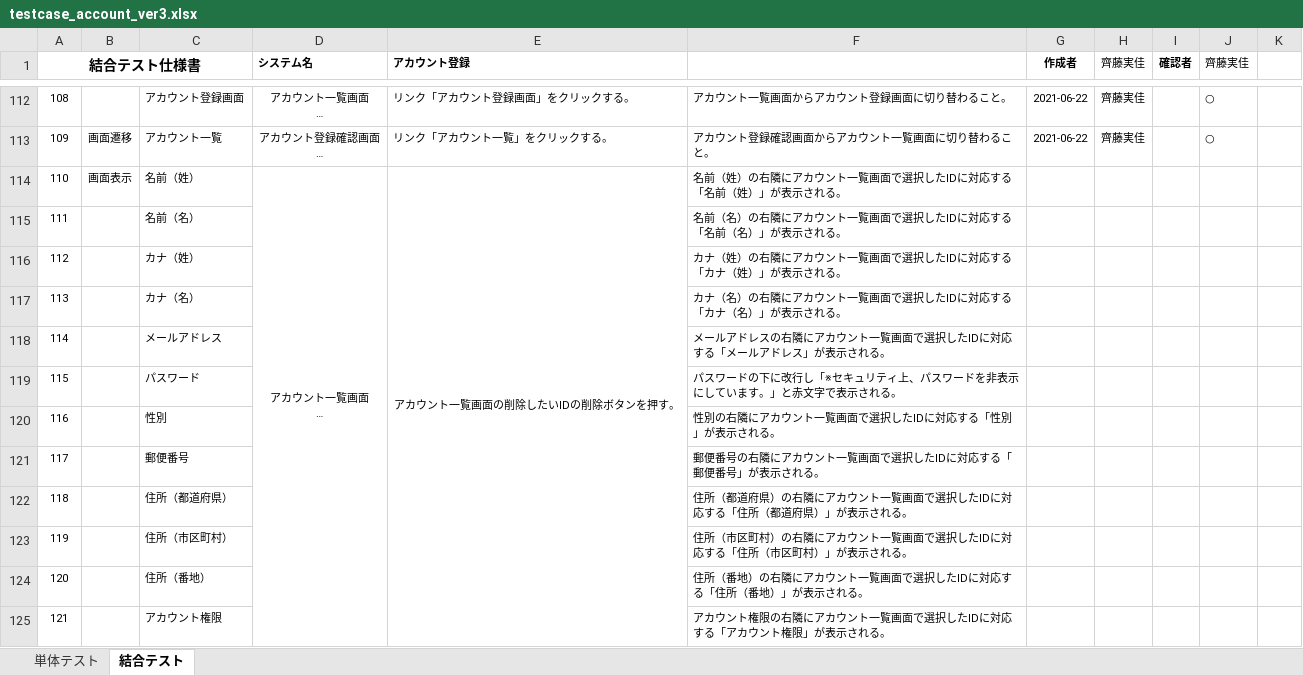
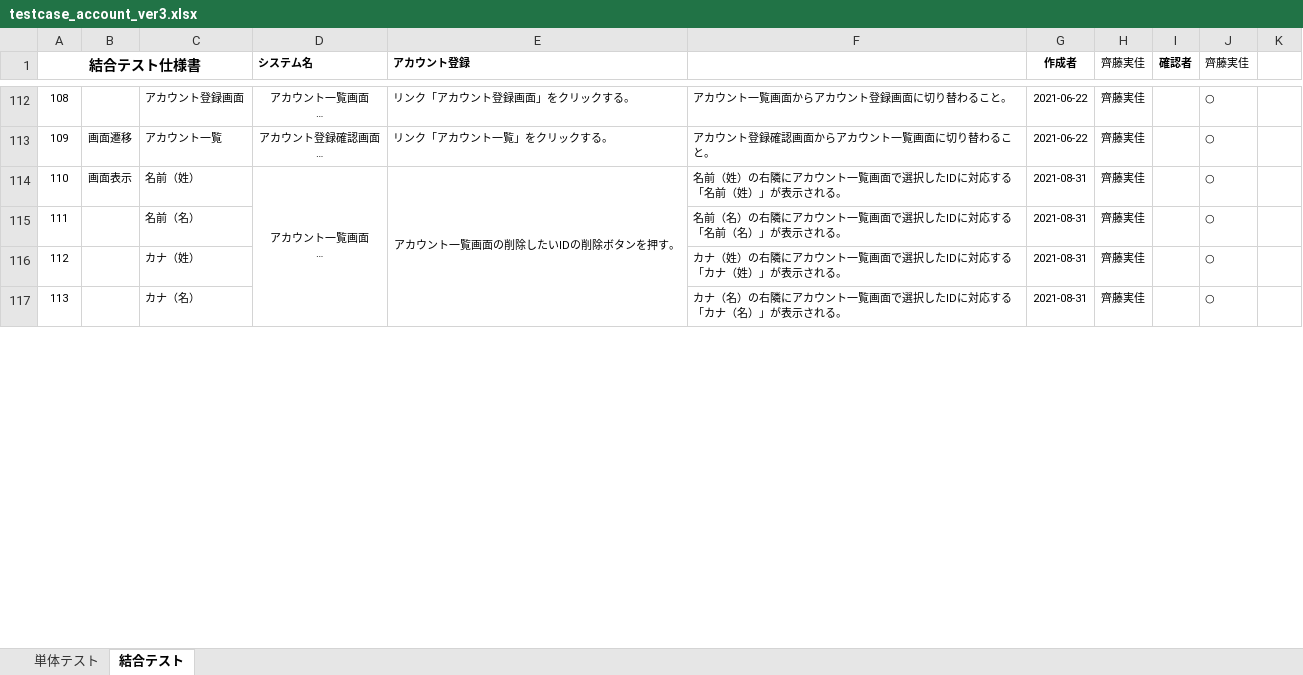
Before and after one commit to test-saitomini/7-Programming-exercises, an Excel workbook: testcase_account_ver3.xlsx, sheet 結合テスト, drawn as a sheet; only a part is shown, gaps mark what is left out; long unchanged cells end in …; values as stored, in another font and other column widths than the file's, no borders; removed rows and columns are numbered as before the commit, all else as after; the diff covers the shown part only; the diff names each change by its address in the sheet, - before the commit and + after, or states it on an @@ line.

```diff
--- a/testcase_account_ver3.xlsx (sheet 結合テスト)
+++ b/testcase_account_ver3.xlsx (sheet 結合テスト)
-G114 (作成者): (empty)
+G114 (作成者): 2021-08-31
-H114 (齊藤実佳): (empty)
+H114 (齊藤実佳): 齊藤実佳
-J114 (齊藤実佳): (empty)
+J114 (齊藤実佳): ○
-row 115: 111 |  | 名前（名） |  |  | 名前（名）の右隣にアカウント一覧画面で選択したIDに対応する「名前（名）」が表示される。
-row 116: 112 |  | カナ（姓） |  |  | カナ（姓）の右隣にアカウント一覧画面で選択したIDに対応する「カナ（姓）」が表示される。
-row 117: 113 |  | カナ（名） |  |  | カナ（名）の右隣にアカウント一覧画面で選択したIDに対応する「カナ（名）」が表示される。
-row 118: 114 |  | メールアドレス |  |  | メールアドレスの右隣にアカウント一覧画面で選択したIDに対応する「メールアドレス」が表示される。
-row 119: 115 |  | パスワード |  |  | パスワードの下に改行し「※セキュリティ上、パスワードを非表示にしています。」と赤文字で表示される。
-row 120: 116 |  | 性別 |  |  | 性別の右隣にアカウント一覧画面で選択したIDに対応する「性別」が表示される。
-row 121: 117 |  | 郵便番号 |  |  | 郵便番号の右隣にアカウント一覧画面で選択したIDに対応する「郵便番号」が表示される。
-row 122: 118 |  | 住所（都道府県） |  |  | 住所（都道府県）の右隣にアカウント一覧画面で選択したIDに対応する「住所（都道府県）」が表示される。
-row 123: 119 |  | 住所（市区町村） |  |  | 住所（市区町村）の右隣にアカウント一覧画面で選択したIDに対応する「住所（市区町村）」が表示される。
-row 124: 120 |  | 住所（番地） |  |  | 住所（番地）の右隣にアカウント一覧画面で選択したIDに対応する「住所（番地）」が表示される。
-row 125: 121 |  | アカウント権限 |  |  | アカウント権限の右隣にアカウント一覧画面で選択したIDに対応する「アカウント権限」が表示される。
+row 115: 111 |  | 名前（名） |  |  | 名前（名）の右隣にアカウント一覧画面で選択したIDに対応する「名前（名）」が表示される。 | 2021-08-31 | 齊藤実佳 |  | ○
+row 116: 112 |  | カナ（姓） |  |  | カナ（姓）の右隣にアカウント一覧画面で選択したIDに対応する「カナ（姓）」が表示される。 | 2021-08-31 | 齊藤実佳 |  | ○
+row 117: 113 |  | カナ（名） |  |  | カナ（名）の右隣にアカウント一覧画面で選択したIDに対応する「カナ（名）」が表示される。 | 2021-08-31 | 齊藤実佳 |  | ○
```
Also changed, not shown: 21 added rows and 15 edited cells elsewhere in this sheet.
